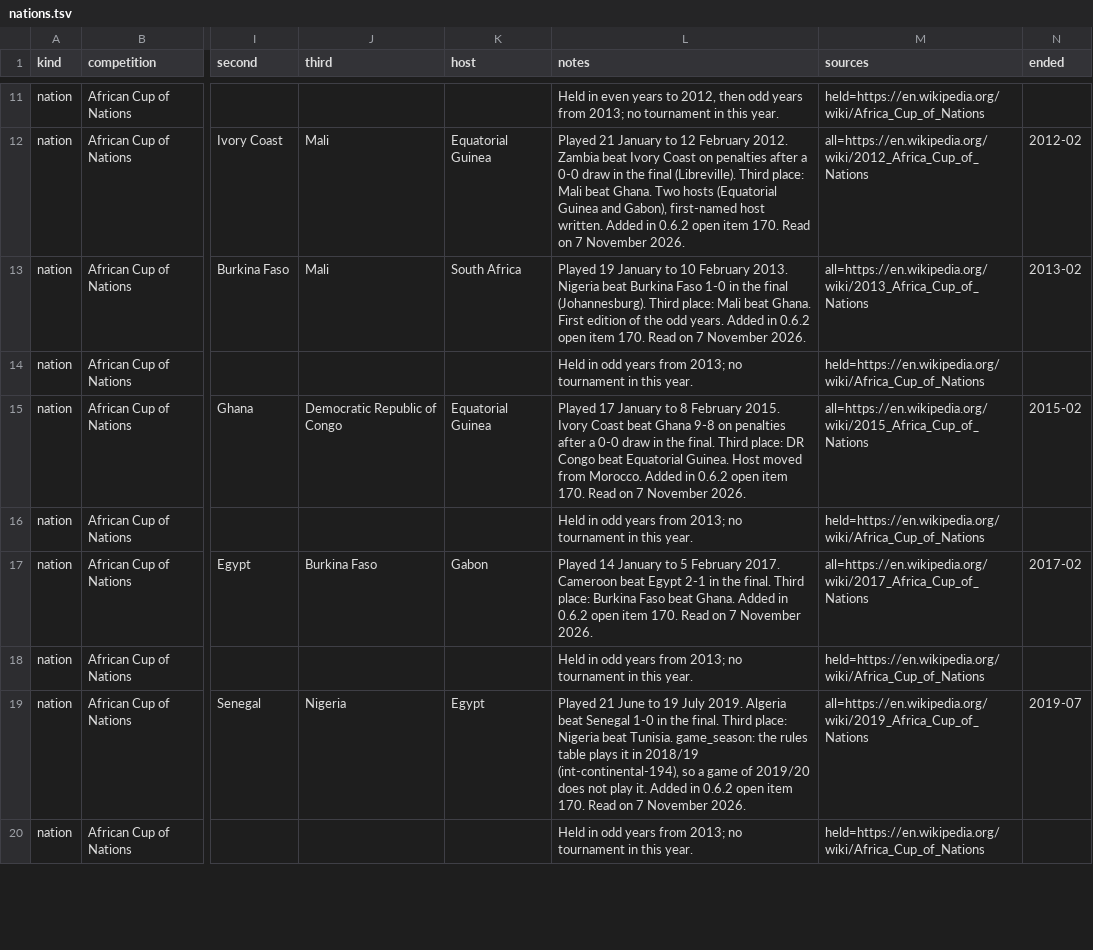
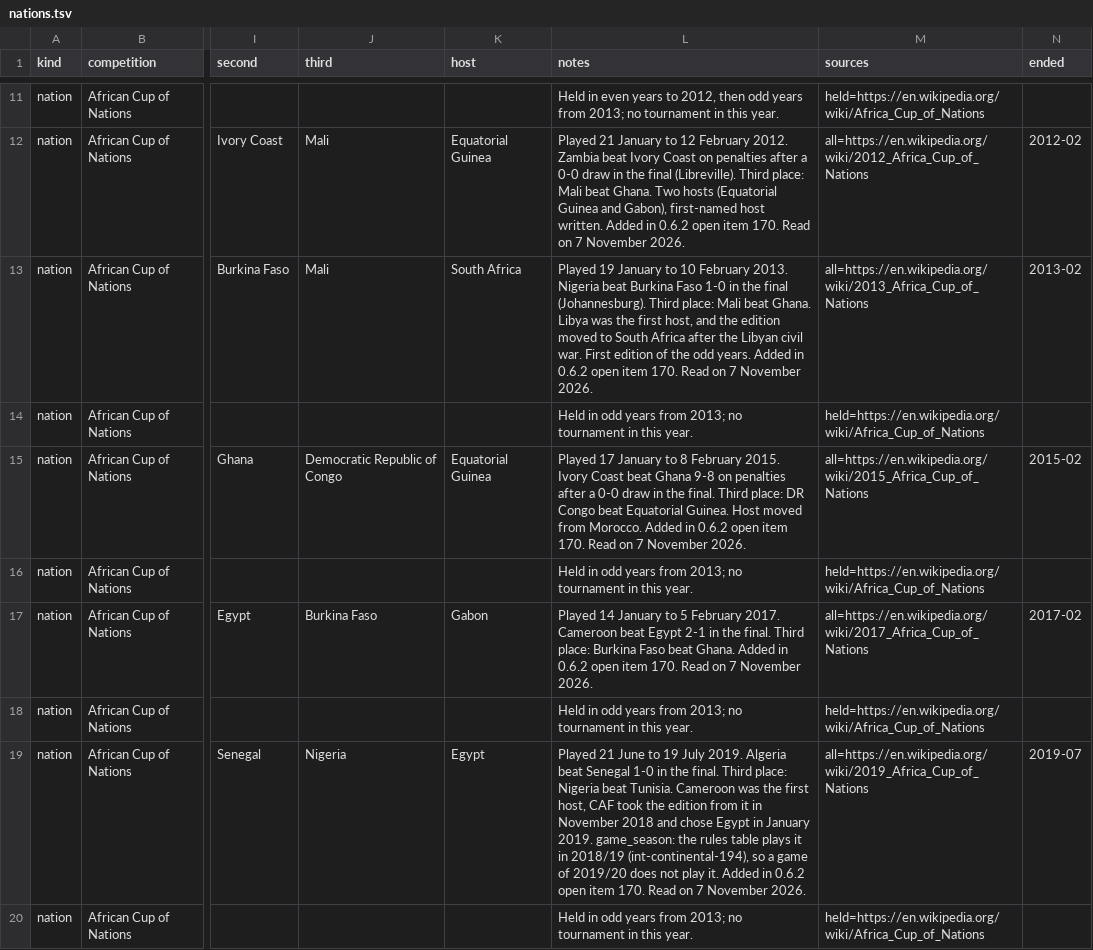
Before and after one commit to korncola/cm0102-bosman-edition, a TSV file: docs/research/history-0.6.0/nations.tsv, drawn as a sheet; only a part is shown, gaps mark what is left out; the diff names each change by its address in the sheet, - before the commit and + after, or states it on an @@ line.

```diff
--- a/docs/research/history-0.6.0/nations.tsv
+++ b/docs/research/history-0.6.0/nations.tsv
-L13 (notes): …beat Ghana. First edition…
+L13 (notes): …beat Ghana. Libya was the first host, and the edition moved to South Africa after the Libyan civil war. First edition…
-L19 (notes): …beat Tunisia. game_season: the…
+L19 (notes): …beat Tunisia. Cameroon was the first host, CAF took the edition from it in November 2018 and chose Egypt in January 2019. game_season: the…
```
